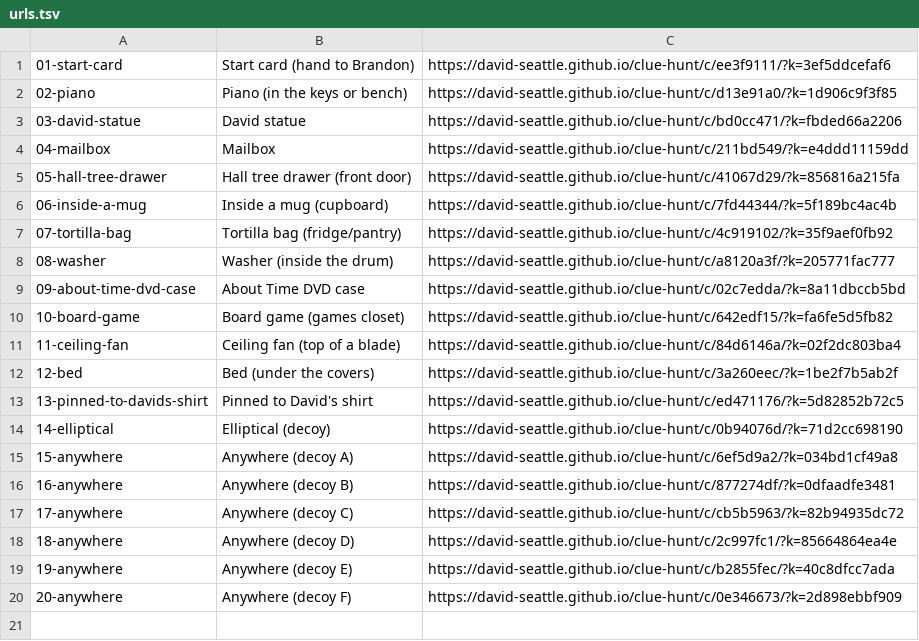
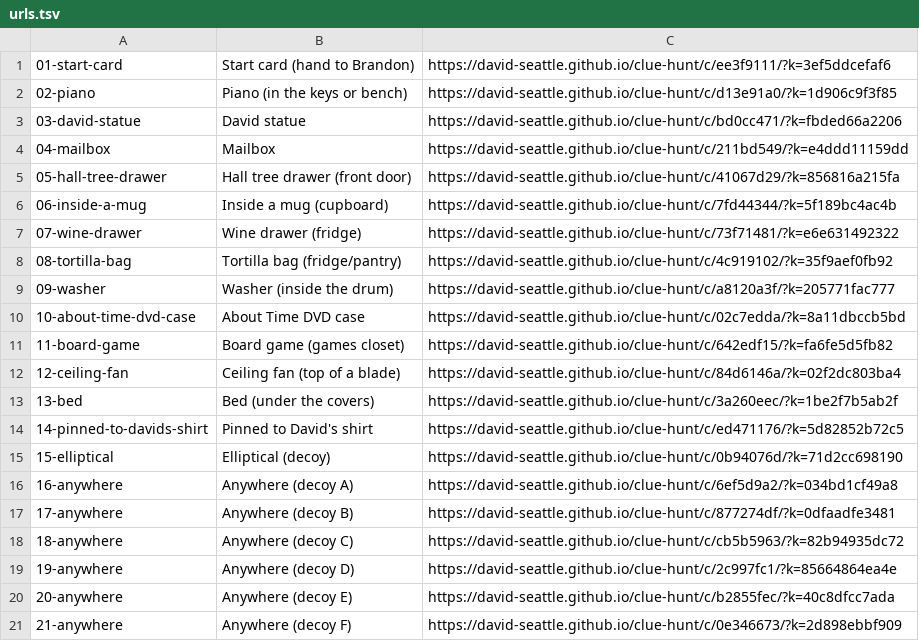
Before and after one commit to David-seattle/clue-hunt, a TSV file: urls.tsv, drawn as a sheet.

Commit message:
Wine drawer stop: drunken sailor clue, bottle treasure

```diff
--- a/urls.tsv
+++ b/urls.tsv
@@ -6,15 +6,16 @@
 06-inside-a-mug	Inside a mug (cupboard)	https://david-seattle.github.io/clue-hunt/c/7fd44344/?k=5f189bc4ac4b
-07-tortilla-bag	Tortilla bag (fridge/pantry)	https://david-seattle.github.io/clue-hunt/c/4c919102/?k=35f9aef0fb92
-08-washer	Washer (inside the drum)	https://david-seattle.github.io/clue-hunt/c/a8120a3f/?k=205771fac777
-09-about-time-dvd-case	About Time DVD case	https://david-seattle.github.io/clue-hunt/c/02c7edda/?k=8a11dbccb5bd
-10-board-game	Board game (games closet)	https://david-seattle.github.io/clue-hunt/c/642edf15/?k=fa6fe5d5fb82
-11-ceiling-fan	Ceiling fan (top of a blade)	https://david-seattle.github.io/clue-hunt/c/84d6146a/?k=02f2dc803ba4
-12-bed	Bed (under the covers)	https://david-seattle.github.io/clue-hunt/c/3a260eec/?k=1be2f7b5ab2f
-13-pinned-to-davids-shirt	Pinned to David's shirt	https://david-seattle.github.io/clue-hunt/c/ed471176/?k=5d82852b72c5
-14-elliptical	Elliptical (decoy)	https://david-seattle.github.io/clue-hunt/c/0b94076d/?k=71d2cc698190
-15-anywhere	Anywhere (decoy A)	https://david-seattle.github.io/clue-hunt/c/6ef5d9a2/?k=034bd1cf49a8
-16-anywhere	Anywhere (decoy B)	https://david-seattle.github.io/clue-hunt/c/877274df/?k=0dfaadfe3481
-17-anywhere	Anywhere (decoy C)	https://david-seattle.github.io/clue-hunt/c/cb5b5963/?k=82b94935dc72
-18-anywhere	Anywhere (decoy D)	https://david-seattle.github.io/clue-hunt/c/2c997fc1/?k=85664864ea4e
-19-anywhere	Anywhere (decoy E)	https://david-seattle.github.io/clue-hunt/c/b2855fec/?k=40c8dfcc7ada
-20-anywhere	Anywhere (decoy F)	https://david-seattle.github.io/clue-hunt/c/0e346673/?k=2d898ebbf909
+07-wine-drawer	Wine drawer (fridge)	https://david-seattle.github.io/clue-hunt/c/73f71481/?k=e6e631492322
+08-tortilla-bag	Tortilla bag (fridge/pantry)	https://david-seattle.github.io/clue-hunt/c/4c919102/?k=35f9aef0fb92
+09-washer	Washer (inside the drum)	https://david-seattle.github.io/clue-hunt/c/a8120a3f/?k=205771fac777
+10-about-time-dvd-case	About Time DVD case	https://david-seattle.github.io/clue-hunt/c/02c7edda/?k=8a11dbccb5bd
+11-board-game	Board game (games closet)	https://david-seattle.github.io/clue-hunt/c/642edf15/?k=fa6fe5d5fb82
+12-ceiling-fan	Ceiling fan (top of a blade)	https://david-seattle.github.io/clue-hunt/c/84d6146a/?k=02f2dc803ba4
+13-bed	Bed (under the covers)	https://david-seattle.github.io/clue-hunt/c/3a260eec/?k=1be2f7b5ab2f
+14-pinned-to-davids-shirt	Pinned to David's shirt	https://david-seattle.github.io/clue-hunt/c/ed471176/?k=5d82852b72c5
+15-elliptical	Elliptical (decoy)	https://david-seattle.github.io/clue-hunt/c/0b94076d/?k=71d2cc698190
+16-anywhere	Anywhere (decoy A)	https://david-seattle.github.io/clue-hunt/c/6ef5d9a2/?k=034bd1cf49a8
+17-anywhere	Anywhere (decoy B)	https://david-seattle.github.io/clue-hunt/c/877274df/?k=0dfaadfe3481
+18-anywhere	Anywhere (decoy C)	https://david-seattle.github.io/clue-hunt/c/cb5b5963/?k=82b94935dc72
+19-anywhere	Anywhere (decoy D)	https://david-seattle.github.io/clue-hunt/c/2c997fc1/?k=85664864ea4e
+20-anywhere	Anywhere (decoy E)	https://david-seattle.github.io/clue-hunt/c/b2855fec/?k=40c8dfcc7ada
+21-anywhere	Anywhere (decoy F)	https://david-seattle.github.io/clue-hunt/c/0e346673/?k=2d898ebbf909
```
Also changed, not shown: 28 other files.
